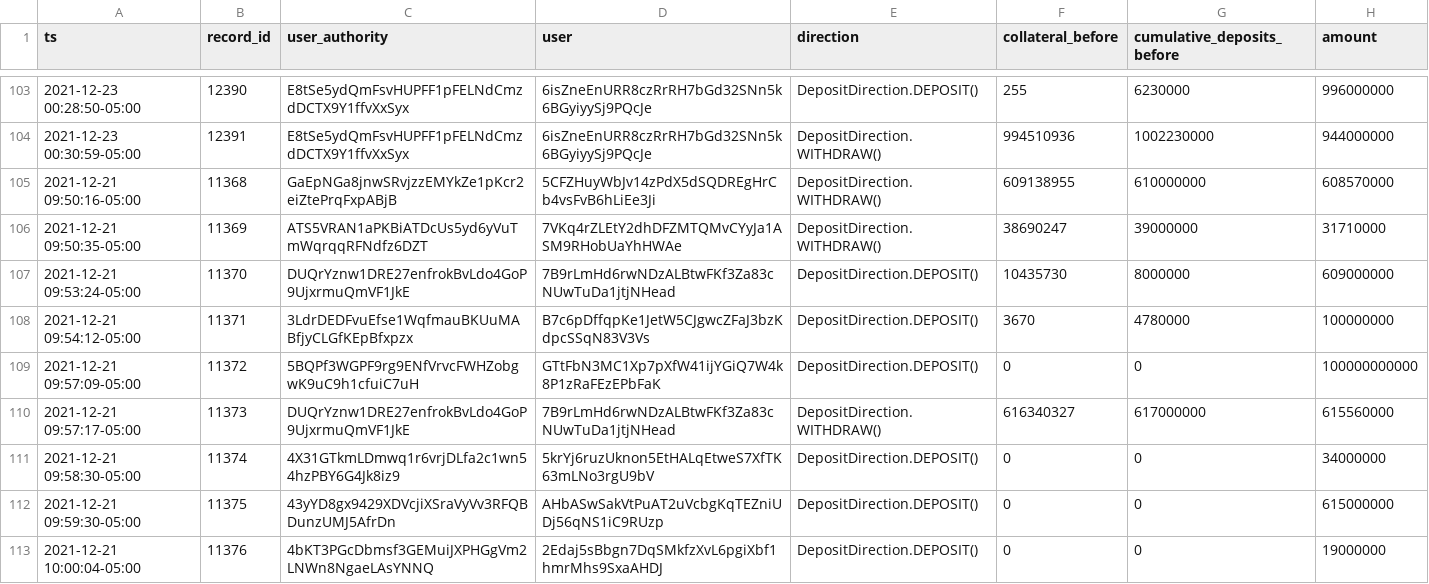
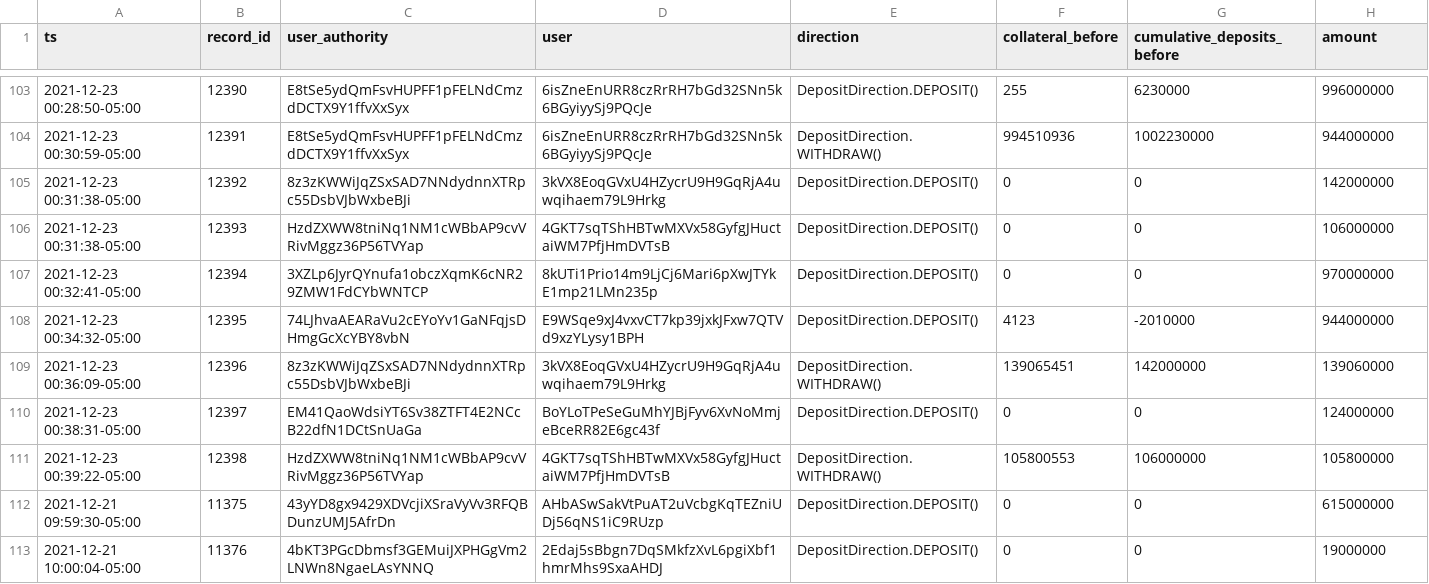
Before and after one commit to 0xbigz/drift-flat-data, a CSV file: data/deposit_history.csv, drawn as a sheet; only a part is shown, gaps mark what is left out.

```diff
--- a/data/deposit_history.csv
+++ b/data/deposit_history.csv
@@ -104,9 +104,9 @@ ts,record_id,user_authority,user,direction,collateral_before,cumulative_deposits
 2021-12-23 00:30:59-05:00,12391,E8tSe5ydQmFsvHUPFF1pFELNdCmzdDCTX9Y1ffvXxSyx,6isZneEnURR8czRrRH7bGd32SNn5k6BGyiyySj9PQcJe,DepositDirection.WITHDRAW(),994510936,1002230000,944000000
-2021-12-21 09:50:16-05:00,11368,GaEpNGa8jnwSRvjzzEMYkZe1pKcr2eiZtePrqFxpABjB,5CFZHuyWbJv14zPdX5dSQDREgHrCb4vsFvB6hLiEe3Ji,DepositDirection.WITHDRAW(),609138955,610000000,608570000
-2021-12-21 09:50:35-05:00,11369,ATS5VRAN1aPKBiATDcUs5yd6yVuTmWqrqqRFNdfz6DZT,7VKq4rZLEtY2dhDFZMTQMvCYyJa1ASM9RHobUaYhHWAe,DepositDirection.WITHDRAW(),38690247,39000000,31710000
-2021-12-21 09:53:24-05:00,11370,DUQrYznw1DRE27enfrokBvLdo4GoP9UjxrmuQmVF1JkE,7B9rLmHd6rwNDzALBtwFKf3Za83cNUwTuDa1jtjNHead,DepositDirection.DEPOSIT(),10435730,8000000,609000000
-2021-12-21 09:54:12-05:00,11371,3LdrDEDFvuEfse1WqfmauBKUuMABfjyCLGfKEpBfxpzx,B7c6pDffqpKe1JetW5CJgwcZFaJ3bzKdpcSSqN83V3Vs,DepositDirection.DEPOSIT(),3670,4780000,100000000
-2021-12-21 09:57:09-05:00,11372,5BQPf3WGPF9rg9ENfVrvcFWHZobgwK9uC9h1cfuiC7uH,GTtFbN3MC1Xp7pXfW41ijYGiQ7W4k8P1zRaFEzEPbFaK,DepositDirection.DEPOSIT(),0,0,100000000000
-2021-12-21 09:57:17-05:00,11373,DUQrYznw1DRE27enfrokBvLdo4GoP9UjxrmuQmVF1JkE,7B9rLmHd6rwNDzALBtwFKf3Za83cNUwTuDa1jtjNHead,DepositDirection.WITHDRAW(),616340327,617000000,615560000
-2021-12-21 09:58:30-05:00,11374,4X31GTkmLDmwq1r6vrjDLfa2c1wn54hzPBY6G4Jk8iz9,5krYj6ruzUknon5EtHALqEtweS7XfTK63mLNo3rgU9bV,DepositDirection.DEPOSIT(),0,0,34000000
+2021-12-23 00:31:38-05:00,12392,8z3zKWWiJqZSxSAD7NNdydnnXTRpc55DsbVJbWxbeBJi,3kVX8EoqGVxU4HZycrU9H9GqRjA4uwqihaem79L9Hrkg,DepositDirection.DEPOSIT(),0,0,142000000
+2021-12-23 00:31:38-05:00,12393,HzdZXWW8tniNq1NM1cWBbAP9cvVRivMggz36P56TVYap,4GKT7sqTShHBTwMXVx58GyfgJHuctaiWM7PfjHmDVTsB,DepositDirection.DEPOSIT(),0,0,106000000
+2021-12-23 00:32:41-05:00,12394,3XZLp6JyrQYnufa1obczXqmK6cNR29ZMW1FdCYbWNTCP,8kUTi1Prio14m9LjCj6Mari6pXwJTYkE1mp21LMn235p,DepositDirection.DEPOSIT(),0,0,970000000
+2021-12-23 00:34:32-05:00,12395,74LJhvaAEARaVu2cEYoYv1GaNFqjsDHmgGcXcYBY8vbN,E9WSqe9xJ4vxvCT7kp39jxkJFxw7QTVd9xzYLysy1BPH,DepositDirection.DEPOSIT(),4123,-2010000,944000000
+2021-12-23 00:36:09-05:00,12396,8z3zKWWiJqZSxSAD7NNdydnnXTRpc55DsbVJbWxbeBJi,3kVX8EoqGVxU4HZycrU9H9GqRjA4uwqihaem79L9Hrkg,DepositDirection.WITHDRAW(),139065451,142000000,139060000
+2021-12-23 00:38:31-05:00,12397,EM41QaoWdsiYT6Sv38ZTFT4E2NCcB22dfN1DCtSnUaGa,BoYLoTPeSeGuMhYJBjFyv6XvNoMmjeBceRR82E6gc43f,DepositDirection.DEPOSIT(),0,0,124000000
+2021-12-23 00:39:22-05:00,12398,HzdZXWW8tniNq1NM1cWBbAP9cvVRivMggz36P56TVYap,4GKT7sqTShHBTwMXVx58GyfgJHuctaiWM7PfjHmDVTsB,DepositDirection.WITHDRAW(),105800553,106000000,105800000
 2021-12-21 09:59:30-05:00,11375,43yYD8gx9429XDVcjiXSraVyVv3RFQBDunzUMJ5AfrDn,AHbASwSakVtPuAT2uVcbgKqTEZniUDj56qNS1iC9RUzp,DepositDirection.DEPOSIT(),0,0,615000000
```
Also changed, not shown: data/fundingPayment_history.csv, data/markets_state.csv, 4 other files.
